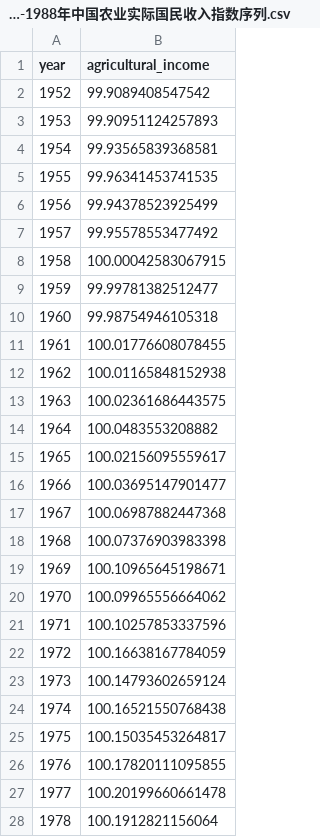
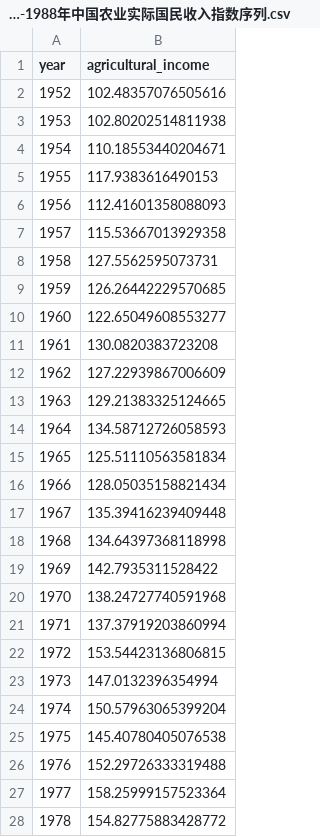
Before and after one commit to dazhaxie2/AlgorithmLearning, a CSV file: ARIMA/1952-1988年中国农业实际国民收入指数序列.csv, drawn as a sheet; only a part is shown; the diff covers the shown part only.

```diff
--- a/ARIMA/1952-1988年中国农业实际国民收入指数序列.csv
+++ b/ARIMA/1952-1988年中国农业实际国民收入指数序列.csv
@@ -1,28 +1,28 @@
 year,agricultural_income
-1952,99.9089408547542
-1953,99.90951124257893
-1954,99.93565839368581
-1955,99.96341453741535
-1956,99.94378523925499
-1957,99.95578553477492
-1958,100.00042583067915
-1959,99.99781382512477
-1960,99.98754946105318
-1961,100.01776608078455
-1962,100.01165848152938
-1963,100.02361686443575
-1964,100.0483553208882
-1965,100.02156095559617
-1966,100.03695147901477
-1967,100.06987882447368
-1968,100.07376903983398
-1969,100.10965645198671
-1970,100.09965556664062
-1971,100.10257853337596
-1972,100.16638167784059
-1973,100.14793602659124
-1974,100.16521550768438
-1975,100.15035453264817
-1976,100.17820111095855
-1977,100.20199660661478
-1978,100.1912821156064
+1952,102.48357076505616
+1953,102.80202514811938
+1954,110.18553440204671
+1955,117.9383616490153
+1956,112.41601358088093
+1957,115.53667013929358
+1958,127.5562595073731
+1959,126.26442229570685
+1960,122.65049608553277
+1961,130.0820383723208
+1962,127.22939867006609
+1963,129.21383325124665
+1964,134.58712726058593
+1965,125.51110563581834
+1966,128.05035158821434
+1967,135.39416239409448
+1968,134.64397368118998
+1969,142.7935311528422
+1970,138.24727740591968
+1971,137.37919203860994
+1972,153.54423136806815
+1973,147.0132396354994
+1974,150.57963065399204
+1975,145.40780405076538
+1976,152.29726333319488
+1977,158.25999157523364
+1978,154.82775883428772
```
Also changed, not shown: 10 edited cells elsewhere in this file, 7 other files.
